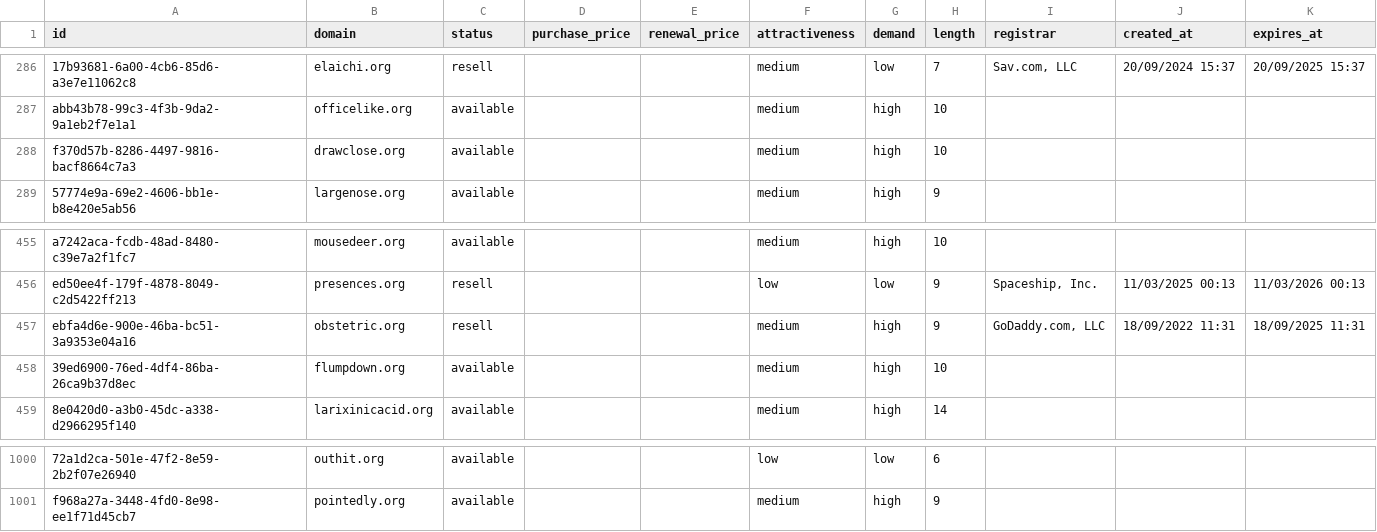
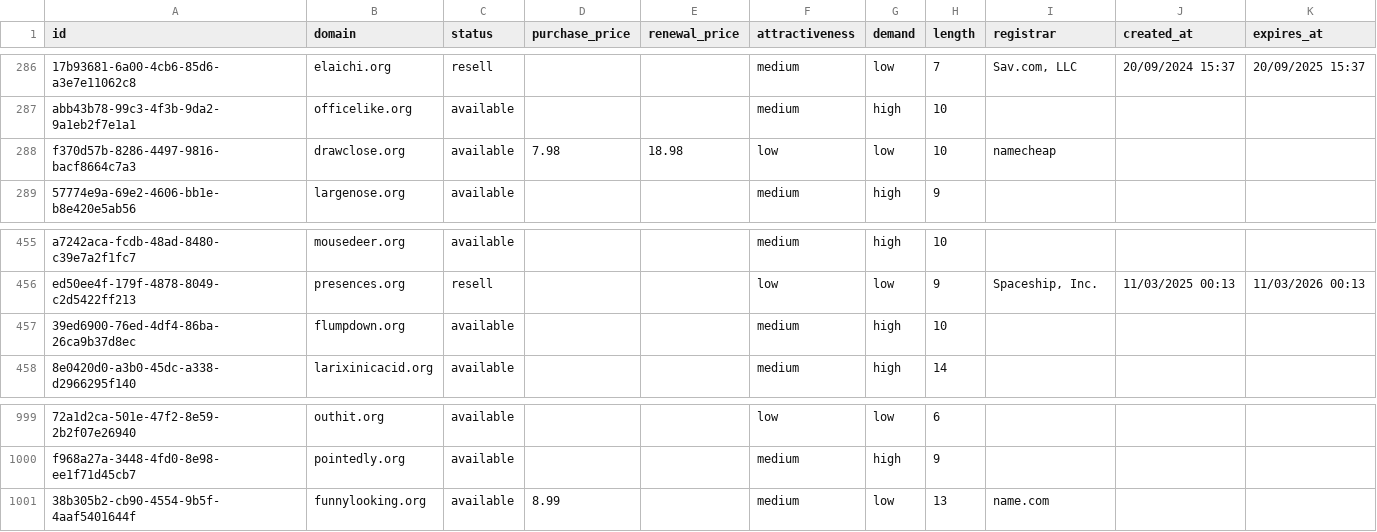
Before and after one commit to UniqueDomains/org-oneword-domains, a CSV file: org.csv, drawn as a sheet; only a part is shown, gaps mark what is left out; removed rows and columns are numbered as before the commit, all else as after; the diff names each change by its address in the sheet, - before the commit and + after, or states it on an @@ line.

Commit message:
Domains update

```diff
--- a/org.csv
+++ b/org.csv
-D288 (purchase_price): (empty)
+D288 (purchase_price): 7.98
-E288 (renewal_price): (empty)
+E288 (renewal_price): 18.98
-F288 (attractiveness): medium
+F288 (attractiveness): low
-G288 (demand): high
+G288 (demand): low
-I288 (registrar): (empty)
+I288 (registrar): namecheap
-row 457: ebfa4d6e-900e-46ba-bc51-3a9353e04a16 | obstetric.org | resell |  |  | medium | high | 9 | GoDaddy.com, LLC | 18/09/2022 11:31 | 18/09/2025 11:31
+row 1001: 38b305b2-cb90-4554-9b5f-4aaf5401644f | funnylooking.org | available | 8.99 |  | medium | low | 13 | name.com
```
Also changed, not shown: 4 other files.
